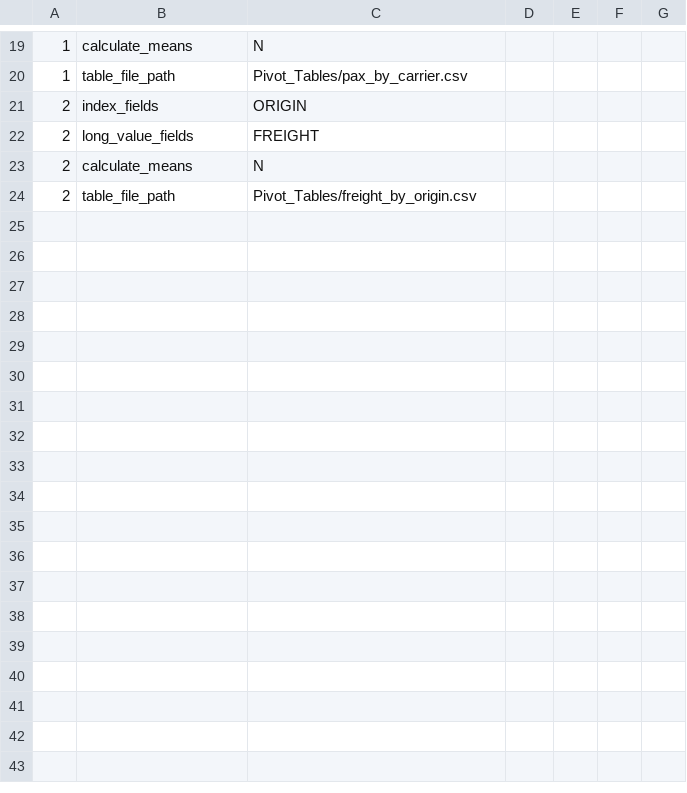
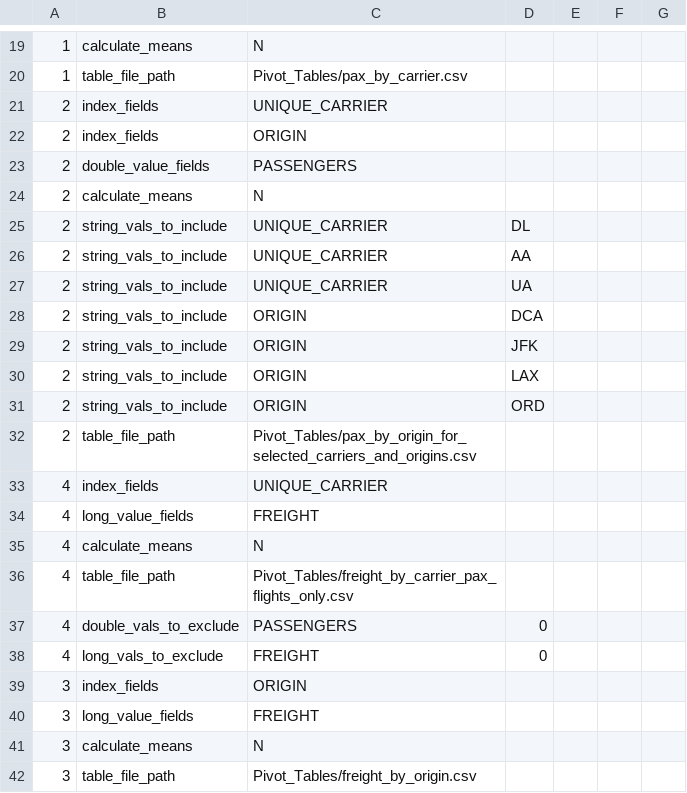
Before and after one commit to kburchfiel/cpp_pivot_table_demo, a CSV file: config.csv, drawn as a sheet; only a part is shown, gaps mark what is left out; addresses are those after the commit; the diff names each change by its address in the sheet, - before the commit and + after, or states it on an @@ line.

Commit message:
It's now possible, within mtt_pivot_table(), to specify which rows to incorporate into a pivot table based on whether or not it includes, or doesn't include, specified values for a specified set of variables. Planning to make similar updates to csv_to_mtt (which will also involve overhauling how fields from the CSV file get added in)

```diff
--- a/config.csv
+++ b/config.csv
+row 21: 2 | index_fields | UNIQUE_CARRIER
-B23: long_value_fields
+B23: double_value_fields
-C23: FREIGHT
+C23: PASSENGERS
+row 25: 2 | string_vals_to_include | UNIQUE_CARRIER | DL
+row 26: 2 | string_vals_to_include | UNIQUE_CARRIER | AA
+row 27: 2 | string_vals_to_include | UNIQUE_CARRIER | UA
+row 28: 2 | string_vals_to_include | ORIGIN | DCA
+row 29: 2 | string_vals_to_include | ORIGIN | JFK
+row 30: 2 | string_vals_to_include | ORIGIN | LAX
+row 31: 2 | string_vals_to_include | ORIGIN | ORD
-C32: Pivot_Tables/freight_by_origin.csv
+C32: Pivot_Tables/pax_by_origin_for_selected_carriers_and_origins.csv
+row 33: 4 | index_fields | UNIQUE_CARRIER
+row 34: 4 | long_value_fields | FREIGHT
+row 35: 4 | calculate_means | N
+row 36: 4 | table_file_path | Pivot_Tables/freight_by_carrier_pax_flights_only.csv
+row 37: 4 | double_vals_to_exclude | PASSENGERS | 0
+row 38: 4 | long_vals_to_exclude | FREIGHT | 0
+row 39: 3 | index_fields | ORIGIN
+row 40: 3 | long_value_fields | FREIGHT
+row 41: 3 | calculate_means | N
+row 42: 3 | table_file_path | Pivot_Tables/freight_by_origin.csv
```
Also changed, not shown: 8 other files.
